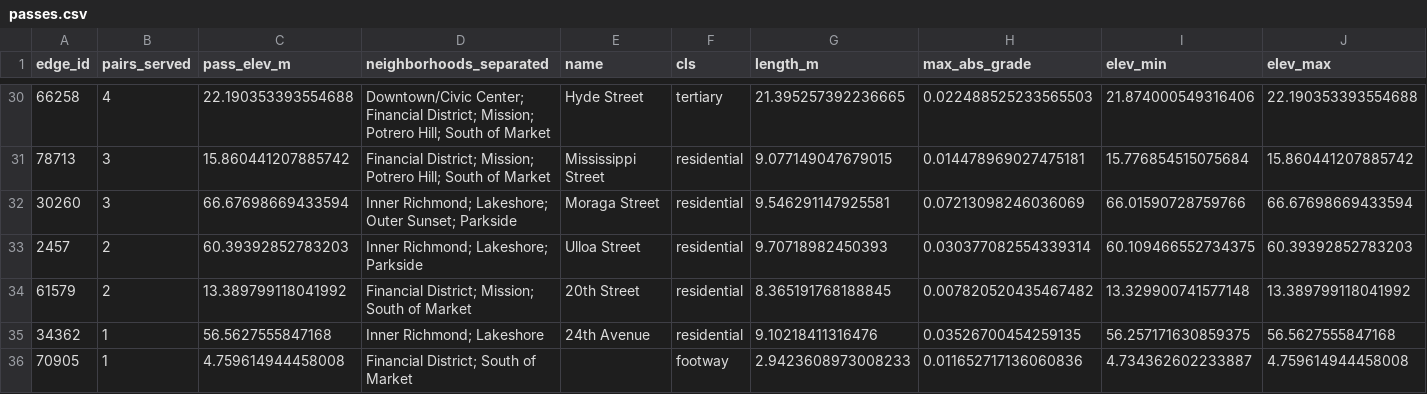
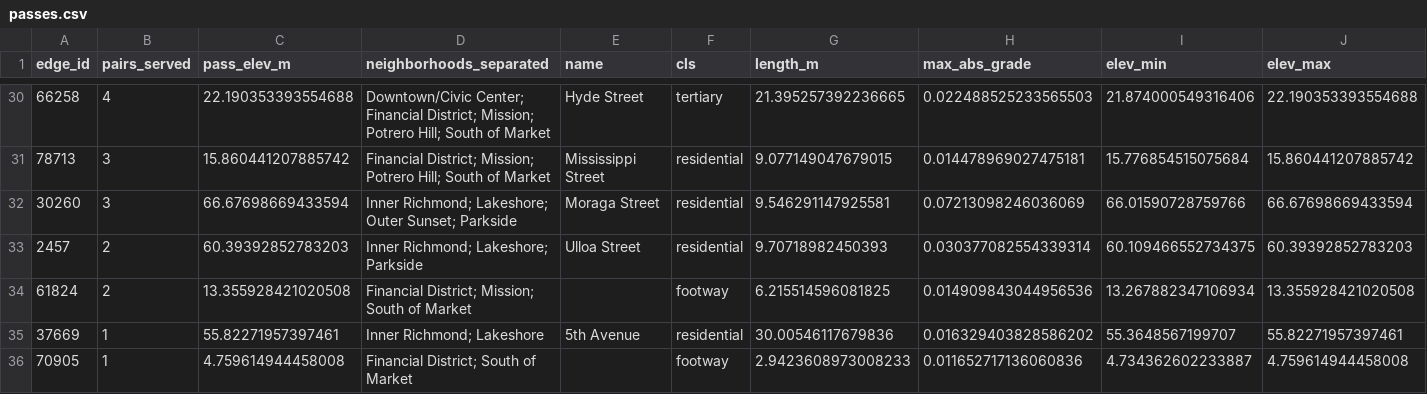
Before and after one commit to Broyojo/flattenatl, a CSV file: outputs/passes.csv, drawn as a sheet; only a part is shown, gaps mark what is left out; removed rows and columns are numbered as before the commit, all else as after; rows hold the shown columns only; the diff names each change by its address in the sheet, - before the commit and + after, or states it on an @@ line.

```diff
--- a/outputs/passes.csv
+++ b/outputs/passes.csv
-row 34: 61579 | 2 | 13.389799118041992 | Financial District; Mission; South of Market | 20th Street | residential | 8.365191768188845 | 0.007820520435467482 | 13.329900741577148 | 13.389799118041992
-row 35: 34362 | 1 | 56.5627555847168 | Inner Richmond; Lakeshore | 24th Avenue | residential | 9.10218411316476 | 0.03526700454259135 | 56.257171630859375 | 56.5627555847168
+row 34: 61824 | 2 | 13.355928421020508 | Financial District; Mission; South of Market |  | footway | 6.215514596081825 | 0.014909843044956536 | 13.267882347106934 | 13.355928421020508
+row 35: 37669 | 1 | 55.82271957397461 | Inner Richmond; Lakeshore | 5th Avenue | residential | 30.00546117679836 | 0.016329403828586202 | 55.3648567199707 | 55.82271957397461
```
Also changed, not shown: outputs/barriers.csv, outputs/basin_passes.csv, 22 other files.
